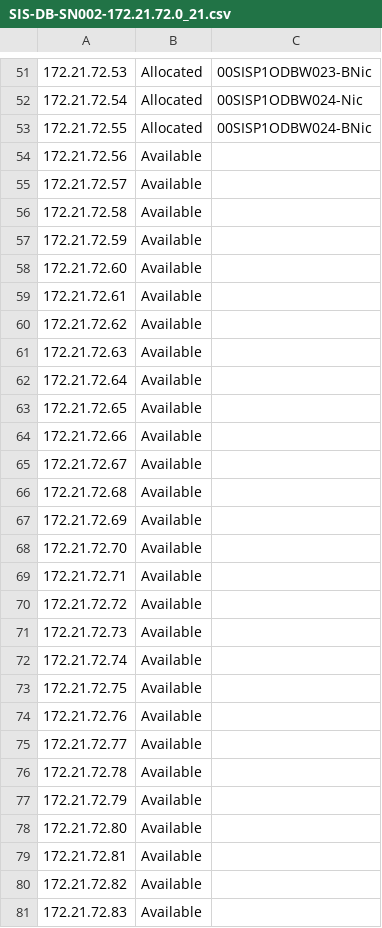
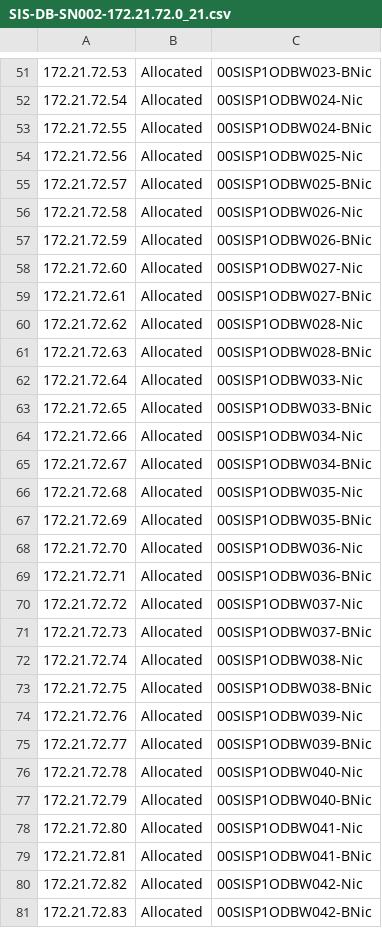
Before and after one commit to messagefromgiri/PSSIS, a CSV file: Scripts/SIS-DB-SN002-172.21.72.0_21.csv, drawn as a sheet; only a part is shown, gaps mark what is left out; the diff covers the shown part only.

Commit message:
as per 11-June-2018 17:00 IST

```diff
--- a/Scripts/SIS-DB-SN002-172.21.72.0_21.csv
+++ b/Scripts/SIS-DB-SN002-172.21.72.0_21.csv
@@ -53,29 +53,29 @@
 "172.21.72.55","Allocated","00SISP1ODBW024-BNic"
-"172.21.72.56","Available",""
-"172.21.72.57","Available",""
-"172.21.72.58","Available",""
-"172.21.72.59","Available",""
-"172.21.72.60","Available",""
-"172.21.72.61","Available",""
-"172.21.72.62","Available",""
-"172.21.72.63","Available",""
-"172.21.72.64","Available",""
-"172.21.72.65","Available",""
-"172.21.72.66","Available",""
-"172.21.72.67","Available",""
-"172.21.72.68","Available",""
-"172.21.72.69","Available",""
-"172.21.72.70","Available",""
-"172.21.72.71","Available",""
-"172.21.72.72","Available",""
-"172.21.72.73","Available",""
-"172.21.72.74","Available",""
-"172.21.72.75","Available",""
-"172.21.72.76","Available",""
-"172.21.72.77","Available",""
-"172.21.72.78","Available",""
-"172.21.72.79","Available",""
-"172.21.72.80","Available",""
-"172.21.72.81","Available",""
-"172.21.72.82","Available",""
-"172.21.72.83","Available",""
+"172.21.72.56","Allocated","00SISP1ODBW025-Nic"
+"172.21.72.57","Allocated","00SISP1ODBW025-BNic"
+"172.21.72.58","Allocated","00SISP1ODBW026-Nic"
+"172.21.72.59","Allocated","00SISP1ODBW026-BNic"
+"172.21.72.60","Allocated","00SISP1ODBW027-Nic"
+"172.21.72.61","Allocated","00SISP1ODBW027-BNic"
+"172.21.72.62","Allocated","00SISP1ODBW028-Nic"
+"172.21.72.63","Allocated","00SISP1ODBW028-BNic"
+"172.21.72.64","Allocated","00SISP1ODBW033-Nic"
+"172.21.72.65","Allocated","00SISP1ODBW033-BNic"
+"172.21.72.66","Allocated","00SISP1ODBW034-Nic"
+"172.21.72.67","Allocated","00SISP1ODBW034-BNic"
+"172.21.72.68","Allocated","00SISP1ODBW035-Nic"
+"172.21.72.69","Allocated","00SISP1ODBW035-BNic"
+"172.21.72.70","Allocated","00SISP1ODBW036-Nic"
+"172.21.72.71","Allocated","00SISP1ODBW036-BNic"
+"172.21.72.72","Allocated","00SISP1ODBW037-Nic"
+"172.21.72.73","Allocated","00SISP1ODBW037-BNic"
+"172.21.72.74","Allocated","00SISP1ODBW038-Nic"
+"172.21.72.75","Allocated","00SISP1ODBW038-BNic"
+"172.21.72.76","Allocated","00SISP1ODBW039-Nic"
+"172.21.72.77","Allocated","00SISP1ODBW039-BNic"
+"172.21.72.78","Allocated","00SISP1ODBW040-Nic"
+"172.21.72.79","Allocated","00SISP1ODBW040-BNic"
+"172.21.72.80","Allocated","00SISP1ODBW041-Nic"
+"172.21.72.81","Allocated","00SISP1ODBW041-BNic"
+"172.21.72.82","Allocated","00SISP1ODBW042-Nic"
+"172.21.72.83","Allocated","00SISP1ODBW042-BNic"
```
Also changed, not shown: 64 edited cells elsewhere in this file.
